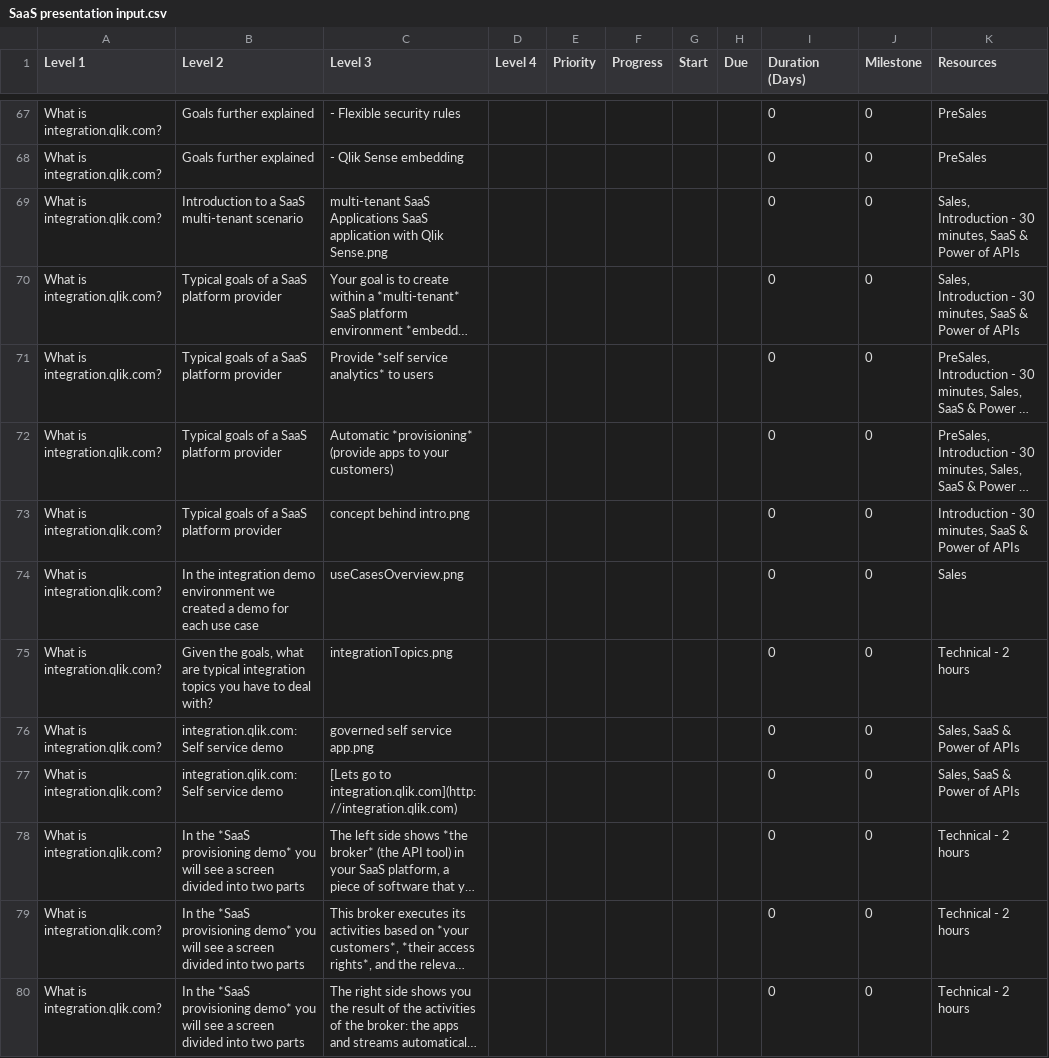
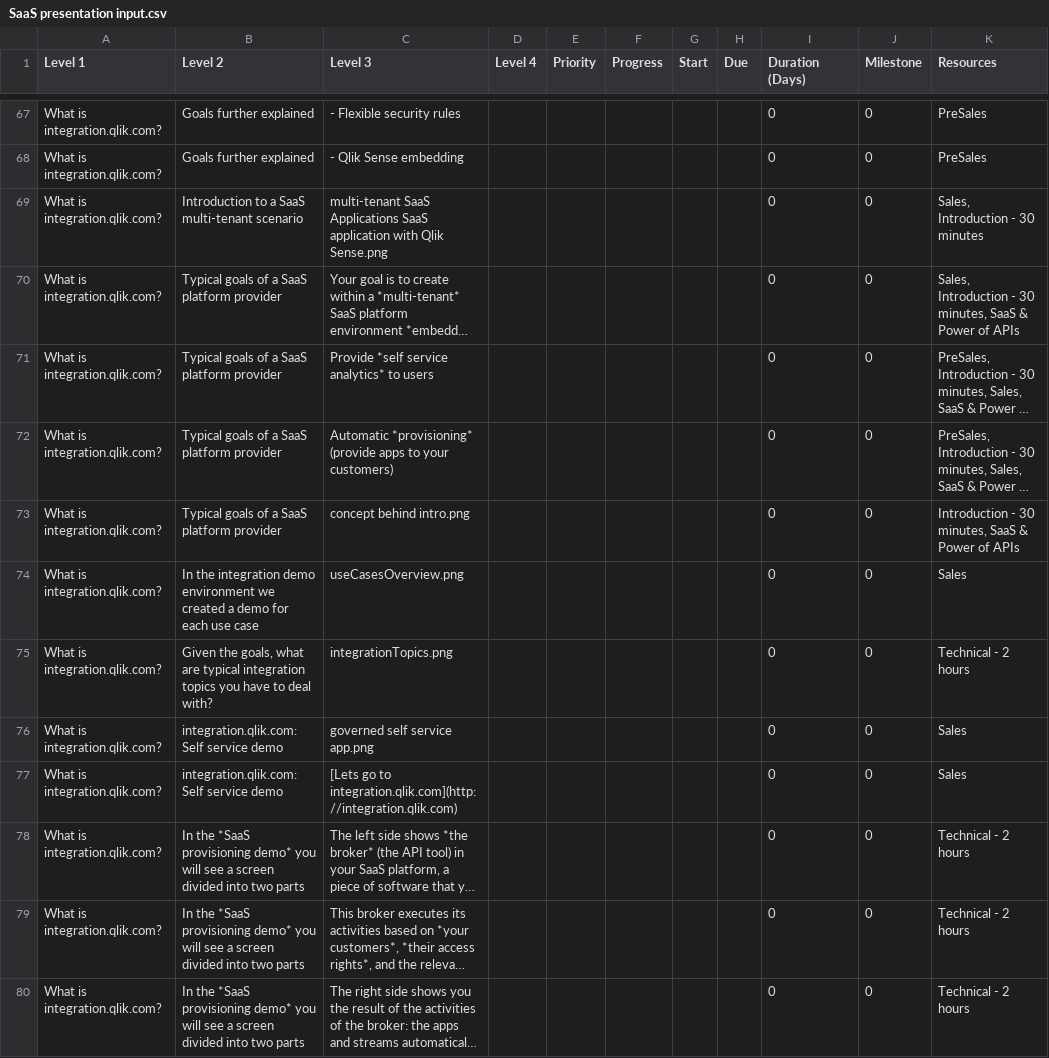
Before and after one commit to QHose/QRSMeteor, a CSV file: Sense Demo materials/SaaS presentation input.csv, drawn as a sheet; only a part is shown, gaps mark what is left out; long unchanged cells end in …; the diff covers the shown part only; the diff names each change by its address in the sheet, - before the commit and + after, or states it on an @@ line.

```diff
--- a/Sense Demo materials/SaaS presentation input.csv
+++ b/Sense Demo materials/SaaS presentation input.csv
-K69 (Resources): Sales, Introduction - 30 minutes, SaaS & Power of APIs
+K69 (Resources): Sales, Introduction - 30 minutes
-K76:K77 (Resources): Sales, SaaS & Power of APIs
+K76:K77 (Resources): Sales
```
Also changed, not shown: 17 edited cells elsewhere in this file, 4 other files.
